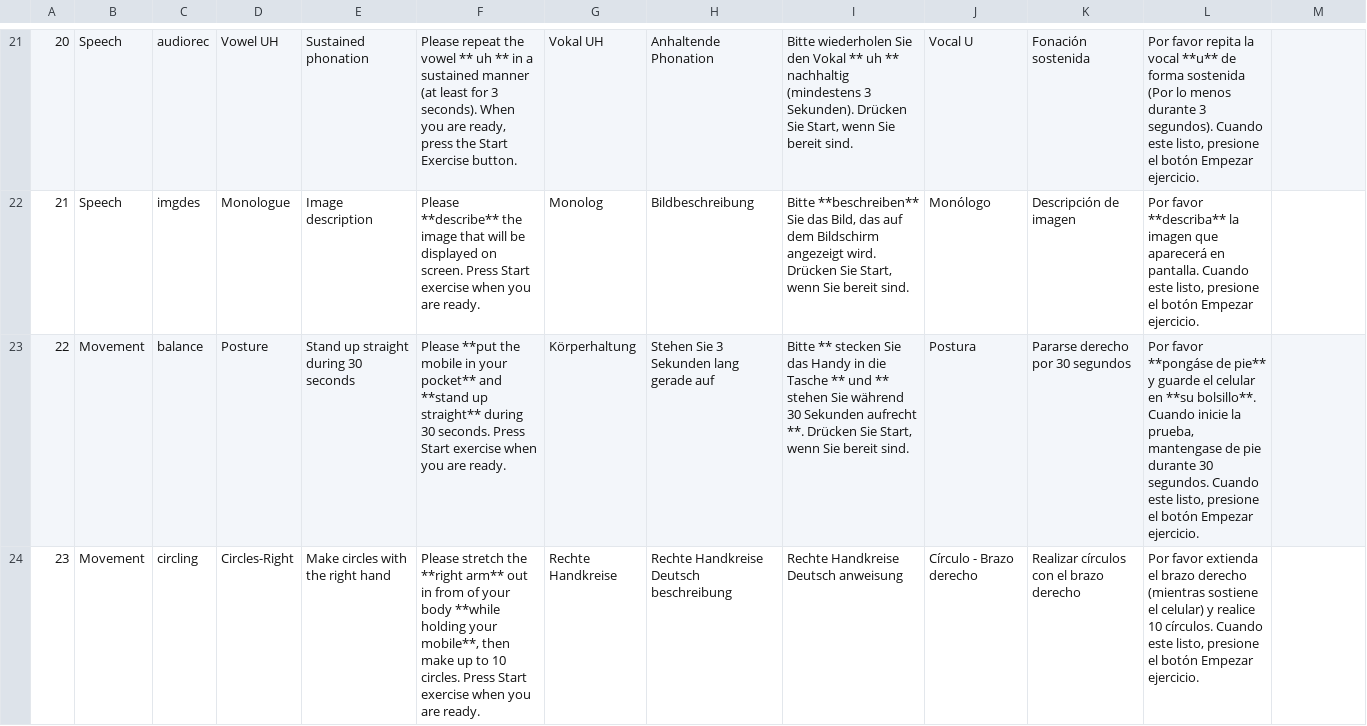
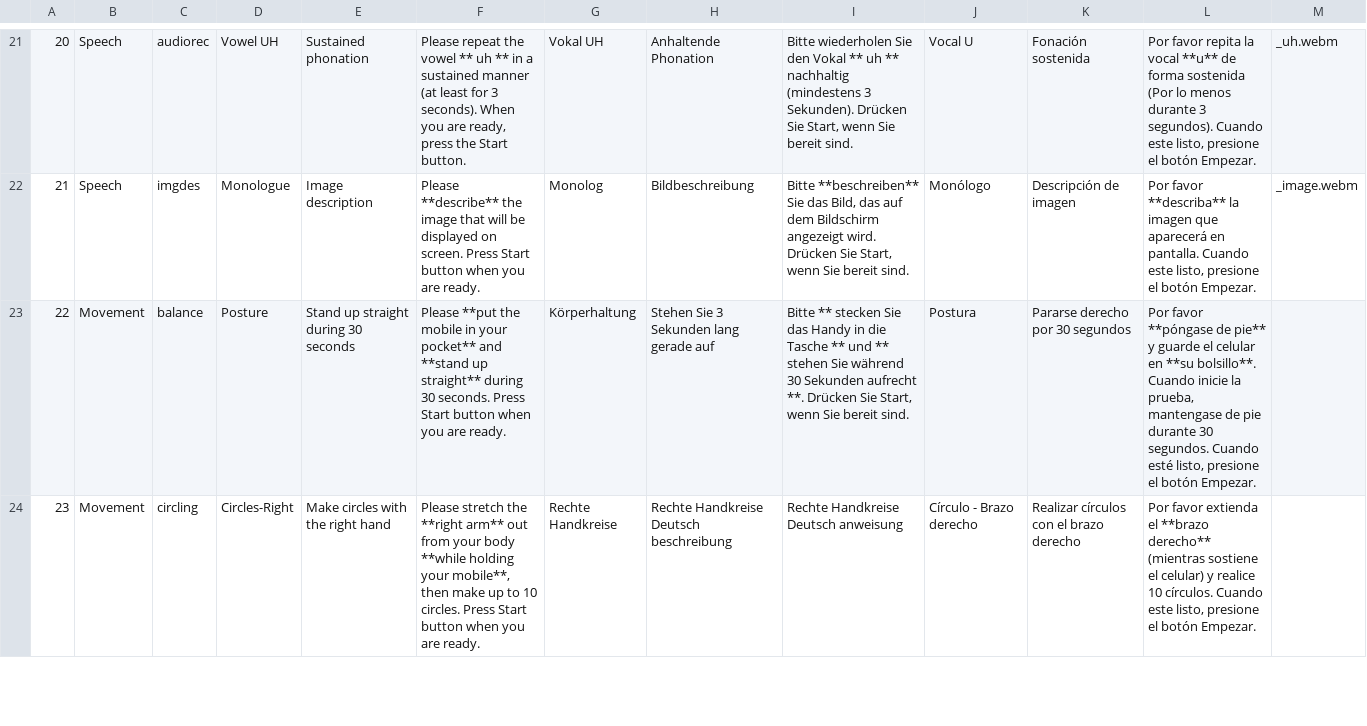
Before and after one commit to SAGI-FAU/SMA2, a CSV file: app/src/main/assets/instructions.csv, drawn as a sheet; only a part is shown, gaps mark what is left out; the diff covers the shown part only; the diff names each change by its address in the sheet, - before the commit and + after, or states it on an @@ line.

```diff
--- a/app/src/main/assets/instructions.csv
+++ b/app/src/main/assets/instructions.csv
-F21: …the Start Exercise button.
+F21: …the Start button.
-L21: …el botón Empezar ejercicio.
+L21: …el botón Empezar.
-M21: (empty)
+M21: _uh.webm
-F22: …Press Start exercise when you…
+F22: …Press Start button when you…
-L22: …el botón Empezar ejercicio.
+L22: …el botón Empezar.
-M22: (empty)
+M22: _image.webm
-F23: …Press Start exercise when you…
+F23: …Press Start button when you…
-L23: Por favor **pongáse de pie** y guarde el celular en **su bolsillo**. Cuando inicie la prueba, mantengase de pie durante 30 segundos. Cuando este listo, presione el botón Empezar ejercicio.
+L23: Por favor **póngase de pie** y guarde el celular en **su bolsillo**. Cuando inicie la prueba, mantengase de pie durante 30 segundos. Cuando esté listo, presione el botón Empezar.
-F24: …arm** out in from of your body **while holding your mobile**, then make up to 10 circles. Press Start exercise when you…
+F24: …arm** out from your body **while holding your mobile**, then make up to 10 circles. Press Start button when you…
-L24: …extienda el brazo derecho (mientras sostiene el celular) y realice 10 círculos. Cuando este listo, presione el botón Empezar ejercicio.
+L24: …extienda el **brazo derecho** (mientras sostiene el celular) y realice 10 círculos. Cuando este listo, presione el botón Empezar.
```
Also changed, not shown: 77 edited cells elsewhere in this file, 53 other files.
